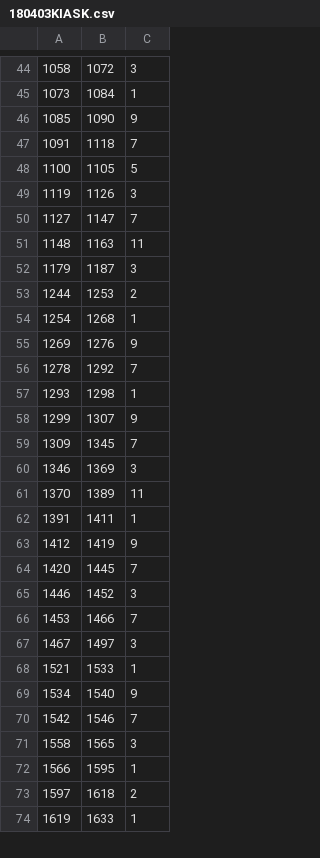
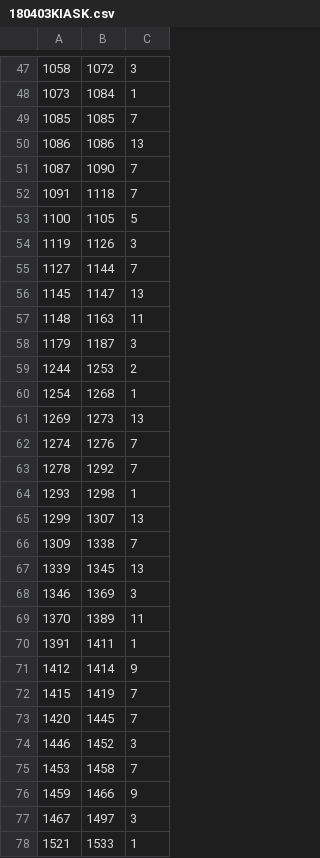
Before and after one commit to byeongjokim/Automatic-Baseball-Commentary-Generation-Using-DeepLearning, a CSV file: _data/180403KIASK/180403KIASK.csv, drawn as a sheet; only a part is shown, gaps mark what is left out; the shorter side is filled out with more unchanged rows; the diff covers the shown part only.

```diff
--- a/_data/180403KIASK/180403KIASK.csv
+++ b/_data/180403KIASK/180403KIASK.csv
@@ -45,3 +48,5 @@
 1073,1084,1
-1085,1090,9
+1085,1085,7
+1086,1086,13
+1087,1090,7
 1091,1118,7
@@ -49,3 +54,4 @@
 1119,1126,3
-1127,1147,7
+1127,1144,7
+1145,1147,13
 1148,1163,11
@@ -54,7 +60,9 @@
 1254,1268,1
-1269,1276,9
+1269,1273,13
+1274,1276,7
 1278,1292,7
 1293,1298,1
-1299,1307,9
-1309,1345,7
+1299,1307,13
+1309,1338,7
+1339,1345,13
 1346,1369,3
@@ -62,6 +70,8 @@
 1391,1411,1
-1412,1419,9
+1412,1414,9
+1415,1419,7
 1420,1445,7
 1446,1452,3
-1453,1466,7
+1453,1458,7
+1459,1466,9
 1467,1497,3
```
Also changed, not shown: 15 added rows, 1 removed row and 22 edited cells elsewhere in this file, _data/180401KIALG/180401KIALG.csv, _data/180401SKHW/180401SKHW.csv, 19 other files.
